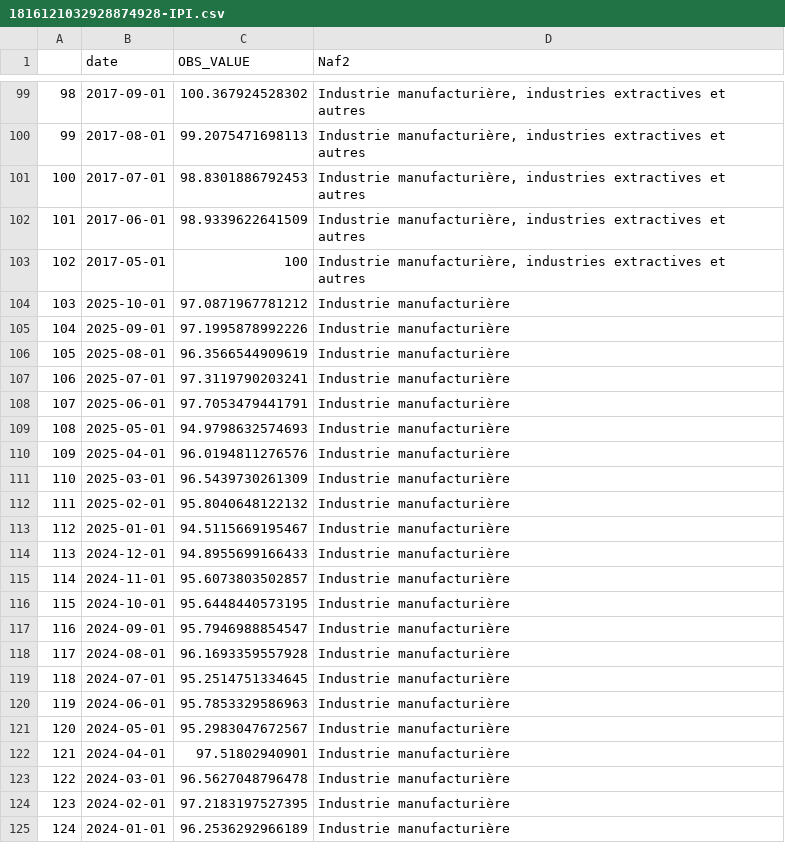
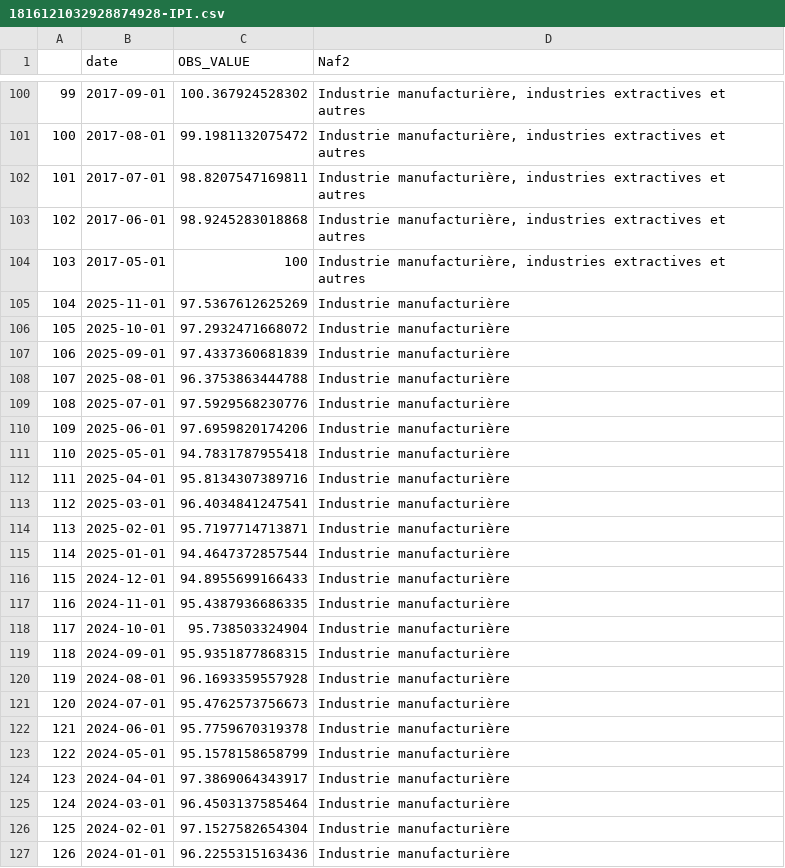
Before and after one commit to Francois-Geerolf/twitter, a CSV file: csv/1816121032928874928-IPI.csv, drawn as a sheet; only a part is shown, gaps mark what is left out; addresses are those after the commit; the diff covers the shown part only; the diff names each change by its address in the sheet, - before the commit and + after, or states it on an @@ line.

```diff
--- a/csv/1816121032928874928-IPI.csv
+++ b/csv/1816121032928874928-IPI.csv
@@ column A renumbered from row 3 down @@
-C101 (OBS_VALUE): 99.2075471698113
+C101 (OBS_VALUE): 99.1981132075472
-C102 (OBS_VALUE): 98.8301886792453
+C102 (OBS_VALUE): 98.8207547169811
-C103 (OBS_VALUE): 98.9339622641509
+C103 (OBS_VALUE): 98.9245283018868
+row 105: 104 | 2025-11-01 | 97.5367612625269 | Industrie manufacturière
-C106 (OBS_VALUE): 97.0871967781212
+C106 (OBS_VALUE): 97.2932471668072
-C107 (OBS_VALUE): 97.1995878992226
+C107 (OBS_VALUE): 97.4337360681839
-C108 (OBS_VALUE): 96.3566544909619
+C108 (OBS_VALUE): 96.3753863444788
-C109 (OBS_VALUE): 97.3119790203241
+C109 (OBS_VALUE): 97.5929568230776
-C110 (OBS_VALUE): 97.7053479441791
+C110 (OBS_VALUE): 97.6959820174206
-C111 (OBS_VALUE): 94.9798632574693
+C111 (OBS_VALUE): 94.7831787955418
-C112 (OBS_VALUE): 96.0194811276576
+C112 (OBS_VALUE): 95.8134307389716
-C113 (OBS_VALUE): 96.5439730261309
+C113 (OBS_VALUE): 96.4034841247541
-C114 (OBS_VALUE): 95.8040648122132
+C114 (OBS_VALUE): 95.7197714713871
-C115 (OBS_VALUE): 94.5115669195467
+C115 (OBS_VALUE): 94.4647372857544
-C117 (OBS_VALUE): 95.6073803502857
+C117 (OBS_VALUE): 95.4387936686335
-C118 (OBS_VALUE): 95.6448440573195
+C118 (OBS_VALUE): 95.738503324904
-C119 (OBS_VALUE): 95.7946988854547
+C119 (OBS_VALUE): 95.9351877868315
-C121 (OBS_VALUE): 95.2514751334645
+C121 (OBS_VALUE): 95.4762573756673
-C122 (OBS_VALUE): 95.7853329586963
+C122 (OBS_VALUE): 95.7759670319378
-C123 (OBS_VALUE): 95.2983047672567
+C123 (OBS_VALUE): 95.1578158658799
-C124 (OBS_VALUE): 97.51802940901
+C124 (OBS_VALUE): 97.3869064343917
-C125 (OBS_VALUE): 96.5627048796478
+C125 (OBS_VALUE): 96.4503137585464
-C126 (OBS_VALUE): 97.2183197527395
+C126 (OBS_VALUE): 97.1527582654304
-C127 (OBS_VALUE): 96.2536292966189
+C127 (OBS_VALUE): 96.2255315163436
```
Also changed, not shown: 1 added row and 129 edited cells elsewhere in this file, csv/1879257670223573007-naissances-deces-FM.csv, csv/1917855106449448963-naissances-deces-FE.csv, 14 other files.
